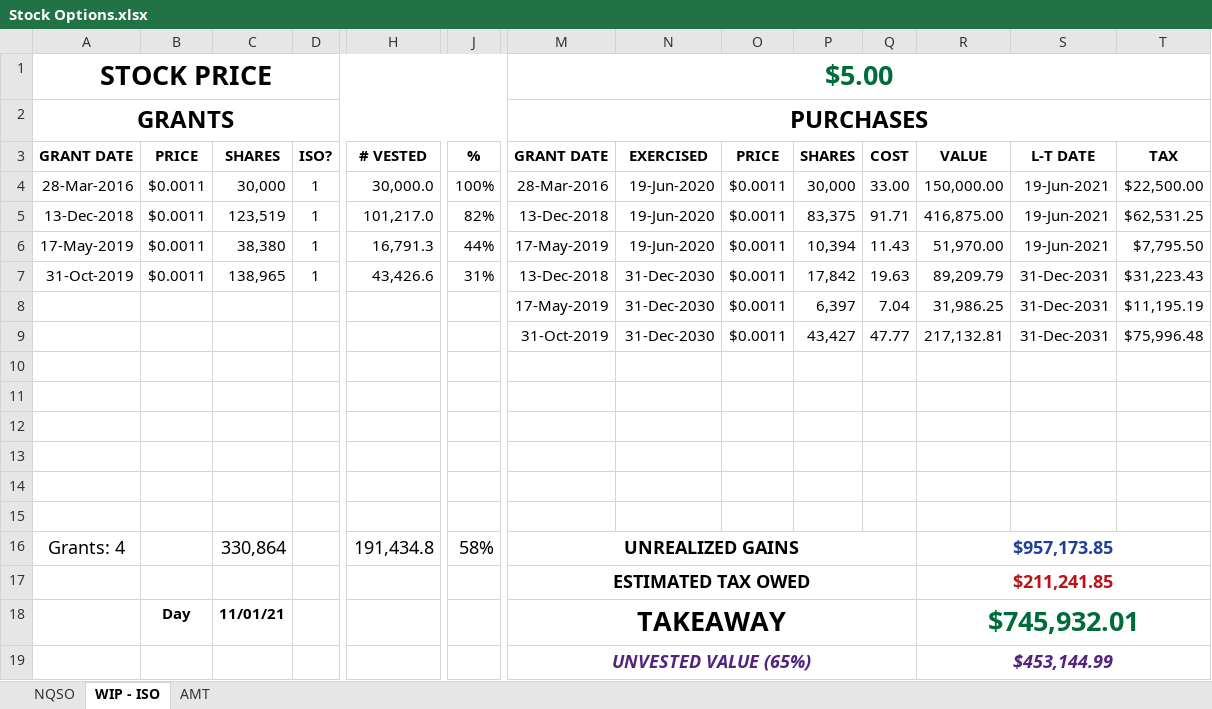
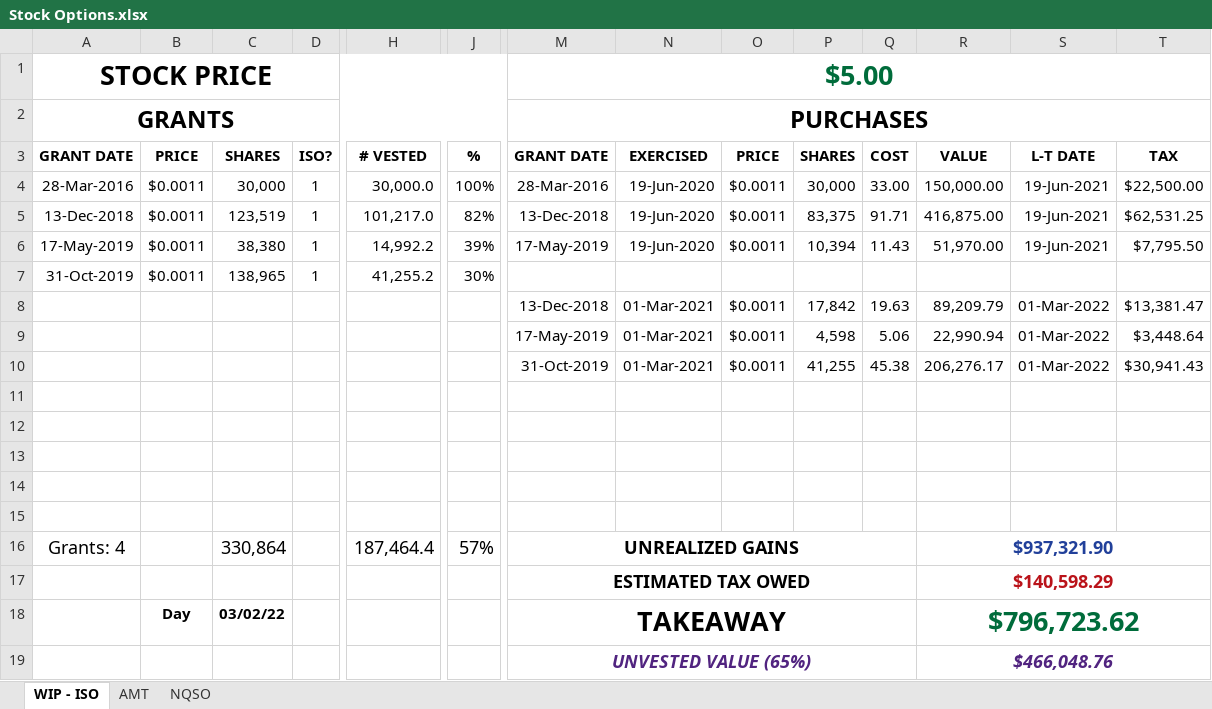
Before and after one commit to msea1/Misc-Code, an Excel workbook: Spreadsheets/Stock Options.xlsx, sheet WIP - ISO, drawn as a sheet; only a part is shown, gaps mark what is left out; values as stored, in another font and other column widths than the file's, no borders; removed rows and columns are numbered as before the commit, all else as after; rows hold the shown columns only; the diff names each change by its address in the sheet, - before the commit and + after, or states it on an @@ line.

```diff
--- a/Spreadsheets/Stock Options.xlsx (sheet WIP - ISO)
+++ b/Spreadsheets/Stock Options.xlsx (sheet WIP - ISO)
@@ sheet tab order changed: WIP - ISO | AMT | NQSO @@
-H6 (# VESTED): 16,791.3
+H6 (# VESTED): 14,992.2
-J6 (%): 44%
+J6 (%): 39%
-H7 (# VESTED): 43,426.6
+H7 (# VESTED): 41,255.2
-J7 (%): 31%
+J7 (%): 30%
-M7 (GRANT DATE): 13-Dec-2018
+M7 (GRANT DATE): (empty)
-N7 (EXERCISED): 31-Dec-2030
+N7 (EXERCISED): (empty)
-O7 (PRICE): $0.0011
+O7 (PRICE): (empty)
-P7 (SHARES): 17,842
+P7 (SHARES): (empty)
-Q7 (COST): 19.63
+Q7 (COST): (empty)
-R7 (VALUE): 89,209.79
+R7 (VALUE): (empty)
-S7 (L-T DATE): 31-Dec-2031
+S7 (L-T DATE): (empty)
-T7 (TAX): $31,223.43
+T7 (TAX): (empty)
-row 8:  |  |  |  |  |  | 17-May-2019 | 31-Dec-2030 | $0.0011 | 6,397 | 7.04 | 31,986.25 | 31-Dec-2031 | $11,195.19
-row 9:  |  |  |  |  |  | 31-Oct-2019 | 31-Dec-2030 | $0.0011 | 43,427 | 47.77 | 217,132.81 | 31-Dec-2031 | $75,996.48
+row 8:  |  |  |  |  |  | 13-Dec-2018 | 01-Mar-2021 | $0.0011 | 17,842 | 19.63 | 89,209.79 | 01-Mar-2022 | $13,381.47
+row 9:  |  |  |  |  |  | 17-May-2019 | 01-Mar-2021 | $0.0011 | 4,598 | 5.06 | 22,990.94 | 01-Mar-2022 | $3,448.64
+row 10:  |  |  |  |  |  | 31-Oct-2019 | 01-Mar-2021 | $0.0011 | 41,255 | 45.38 | 206,276.17 | 01-Mar-2022 | $30,941.43
-row 15: (empty)
-H16 (# VESTED): 191,434.8
+H16 (# VESTED): 187,464.4
-J16 (%): 58%
+J16 (%): 57%
-R16 (VALUE): $957,173.85
+R16 (VALUE): $937,321.90
-R17 (VALUE): $211,241.85
+R17 (VALUE): $140,598.29
-C18 (SHARES): 11/01/21
+C18 (SHARES): 03/02/22
-R18 (VALUE): $745,932.01
+R18 (VALUE): $796,723.62
-R19 (VALUE): $453,144.99
+R19 (VALUE): $466,048.76
```
Also changed, not shown: sheet AMT, formulas that keep their value, 1 other file.
